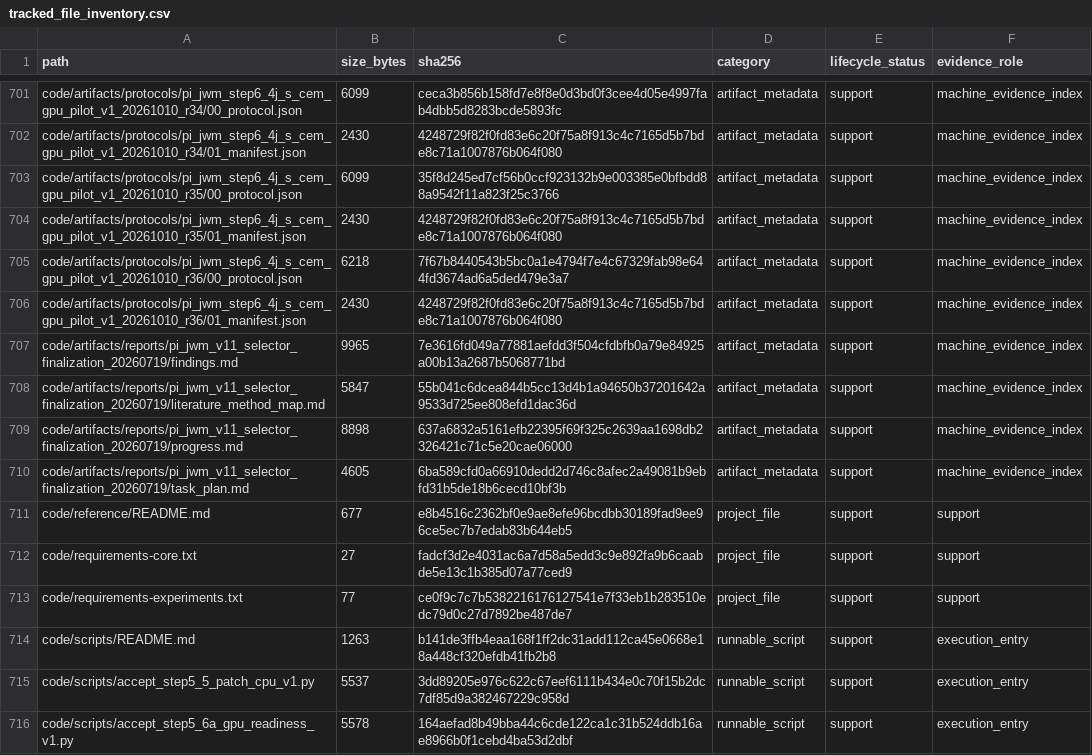
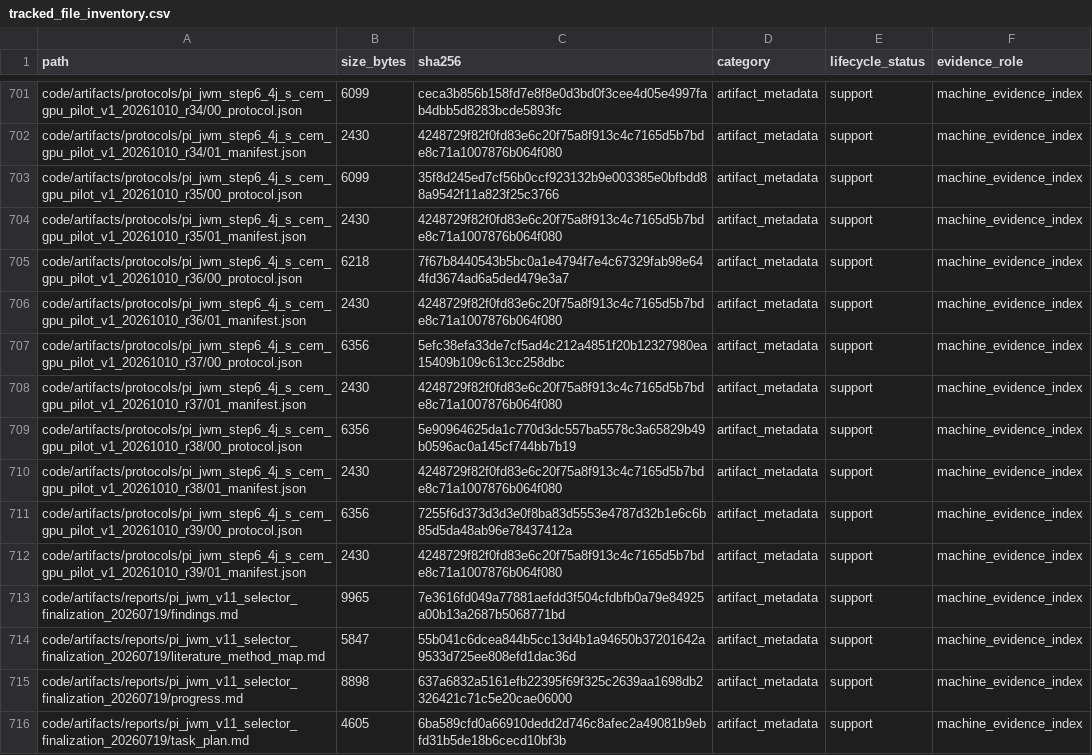
Before and after one commit to yys806/network-state-world-model, a CSV file: docs/registries/generated/tracked_file_inventory.csv, drawn as a sheet; only a part is shown, gaps mark what is left out; the shorter side is filled out with more unchanged rows; the diff covers the shown part only; the diff names each change by its address in the sheet, - before the commit and + after, or states it on an @@ line.

Commit message:
docs(step6.4j): close r39 and audit live H4 scoreability

```diff
--- a/docs/registries/generated/tracked_file_inventory.csv
+++ b/docs/registries/generated/tracked_file_inventory.csv
+row 707: code/artifacts/protocols/pi_jwm_step6_4j_s_cem_gpu_pilot_v1_20261010_r37/00_protocol.json | 6356 | 5efc38efa33de7cf5ad4c212a4851f20b12327980ea15409b109c613cc258dbc | artifact_metadata | support | machine_evidence_index
+row 708: code/artifacts/protocols/pi_jwm_step6_4j_s_cem_gpu_pilot_v1_20261010_r37/01_manifest.json | 2430 | 4248729f82f0fd83e6c20f75a8f913c4c7165d5b7bde8c71a1007876b064f080 | artifact_metadata | support | machine_evidence_index
+row 709: code/artifacts/protocols/pi_jwm_step6_4j_s_cem_gpu_pilot_v1_20261010_r38/00_protocol.json | 6356 | 5e90964625da1c770d3dc557ba5578c3a65829b49b0596ac0a145cf744bb7b19 | artifact_metadata | support | machine_evidence_index
+row 710: code/artifacts/protocols/pi_jwm_step6_4j_s_cem_gpu_pilot_v1_20261010_r38/01_manifest.json | 2430 | 4248729f82f0fd83e6c20f75a8f913c4c7165d5b7bde8c71a1007876b064f080 | artifact_metadata | support | machine_evidence_index
+row 711: code/artifacts/protocols/pi_jwm_step6_4j_s_cem_gpu_pilot_v1_20261010_r39/00_protocol.json | 6356 | 7255f6d373d3d3e0f8ba83d5553e4787d32b1e6c6b85d5da48ab96e78437412a | artifact_metadata | support | machine_evidence_index
+row 712: code/artifacts/protocols/pi_jwm_step6_4j_s_cem_gpu_pilot_v1_20261010_r39/01_manifest.json | 2430 | 4248729f82f0fd83e6c20f75a8f913c4c7165d5b7bde8c71a1007876b064f080 | artifact_metadata | support | machine_evidence_index
```
Also changed, not shown: 1 added row and 31 edited cells elsewhere in this file, docs/registries/generated/artifact_catalog.csv, 16 other files.
